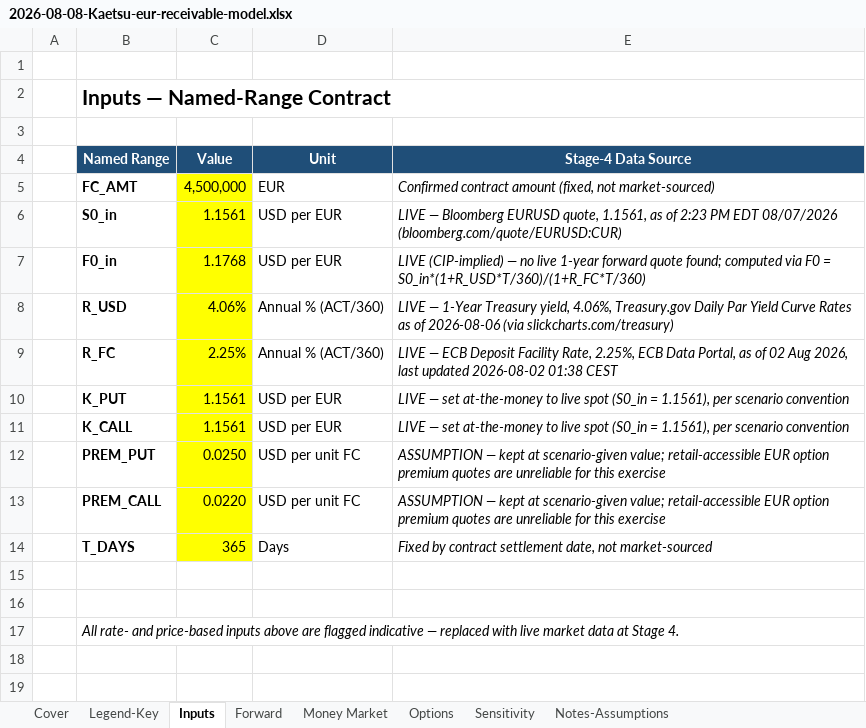
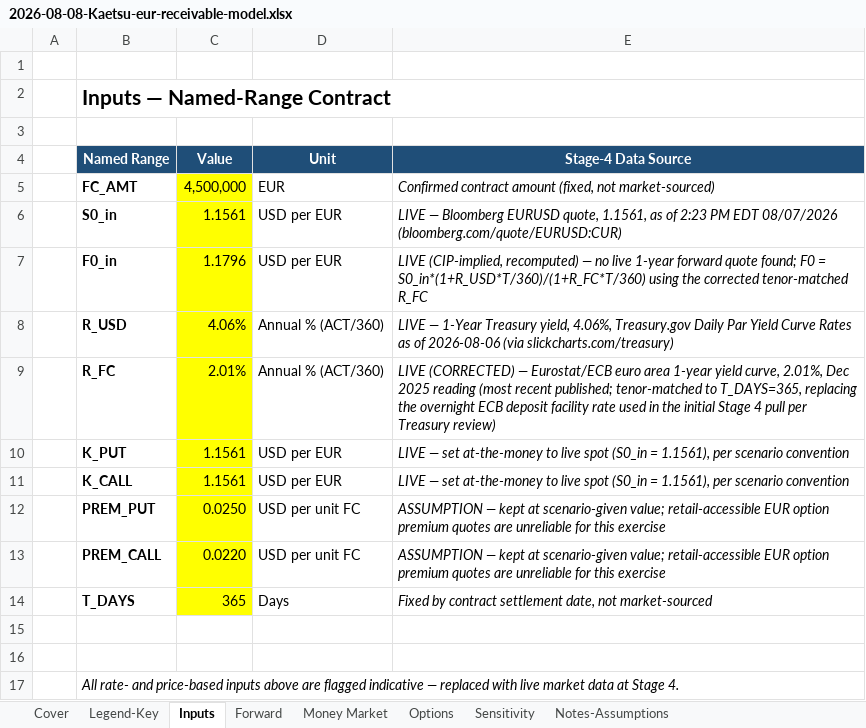
Before and after one commit to Ckaetsu/Chase-Kaetsu, an Excel workbook: models/builds/2026-08-08-Kaetsu-eur-receivable-model.xlsx, sheet Inputs, drawn as a sheet; values as stored, in another font and other column widths than the file's, no borders; the diff names each change by its address in the sheet, - before the commit and + after, or states it on an @@ line.

Commit message:
Correct R_FC to tenor-matched rate per Treasury review

```diff
--- a/models/builds/2026-08-08-Kaetsu-eur-receivable-model.xlsx (sheet Inputs)
+++ b/models/builds/2026-08-08-Kaetsu-eur-receivable-model.xlsx (sheet Inputs)
-C7 (Value): 1.1768
+C7 (Value): 1.1796
-E7 (Stage-4 Data Source): LIVE (CIP-implied) — no live 1-year forward quote found; computed via F0 = S0_in*(1+R_USD*T/360)/(1+R_FC*T/360)
+E7 (Stage-4 Data Source): LIVE (CIP-implied, recomputed) — no live 1-year forward quote found; F0 = S0_in*(1+R_USD*T/360)/(1+R_FC*T/360) using the corrected tenor-matched R_FC
-C9 (Value): 2.25%
+C9 (Value): 2.01%
-E9 (Stage-4 Data Source): LIVE — ECB Deposit Facility Rate, 2.25%, ECB Data Portal, as of 02 Aug 2026, last updated 2026-08-02 01:38 CEST
+E9 (Stage-4 Data Source): LIVE (CORRECTED) — Eurostat/ECB euro area 1-year yield curve, 2.01%, Dec 2025 reading (most recent published; tenor-matched to T_DAYS=365, replacing the overnight ECB deposit facility rate used in the initial Stage 4 pull per Treasury review)
```
Also changed, not shown: sheet Sensitivity, sheet Money Market, sheet Forward, charts or pictures.
